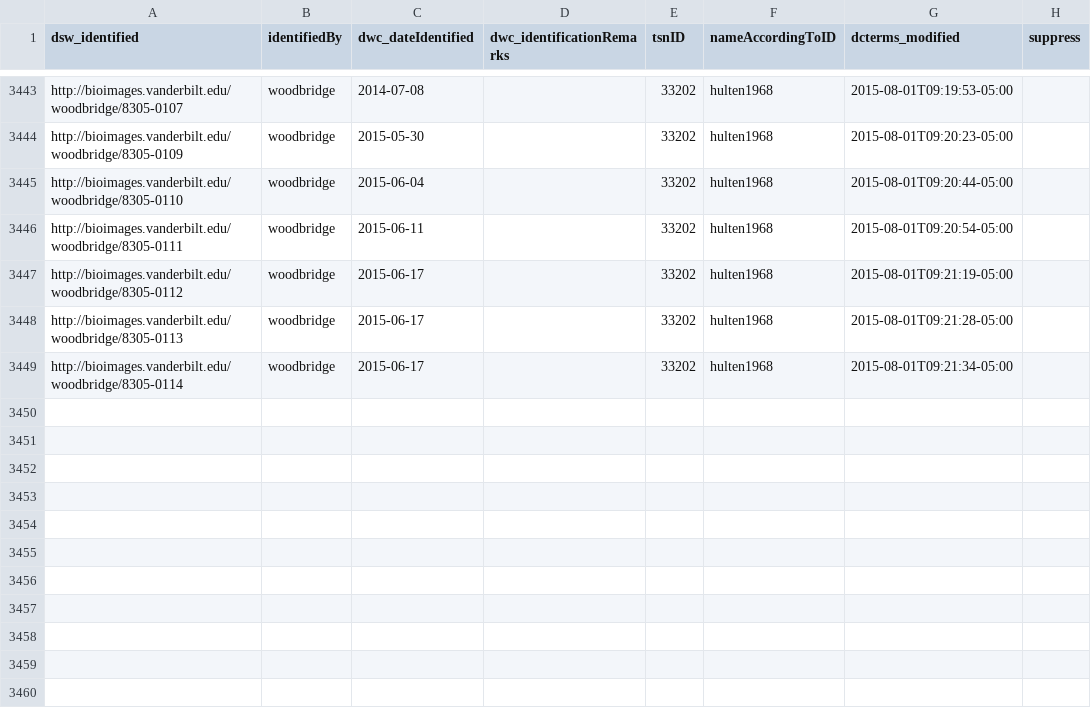
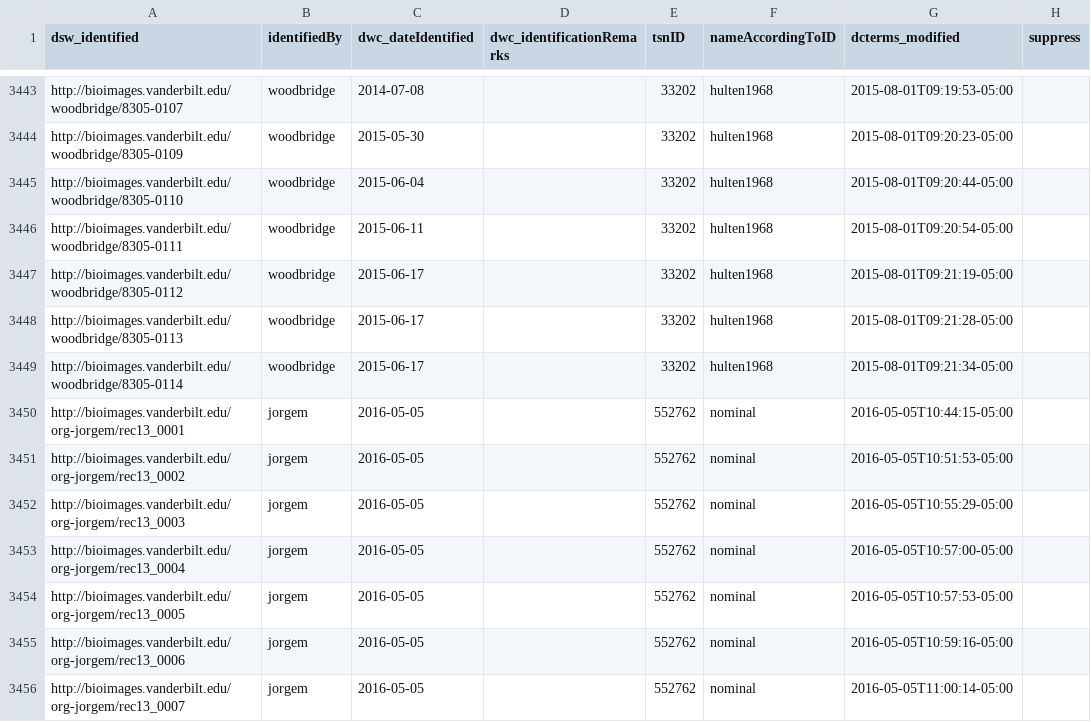
Before and after one commit to baskaufs/Bioimages, a CSV file: determinations.csv, drawn as a sheet; only a part is shown, gaps mark what is left out; the diff names each change by its address in the sheet, - before the commit and + after, or states it on an @@ line.

```diff
--- a/determinations.csv
+++ b/determinations.csv
+row 3450: http://bioimages.vanderbilt.edu/org-jorgem/rec13_0001 | jorgem | 2016-05-05 |  | 552762 | nominal | 2016-05-05T10:44:15-05:00
+row 3451: http://bioimages.vanderbilt.edu/org-jorgem/rec13_0002 | jorgem | 2016-05-05 |  | 552762 | nominal | 2016-05-05T10:51:53-05:00
+row 3452: http://bioimages.vanderbilt.edu/org-jorgem/rec13_0003 | jorgem | 2016-05-05 |  | 552762 | nominal | 2016-05-05T10:55:29-05:00
+row 3453: http://bioimages.vanderbilt.edu/org-jorgem/rec13_0004 | jorgem | 2016-05-05 |  | 552762 | nominal | 2016-05-05T10:57:00-05:00
+row 3454: http://bioimages.vanderbilt.edu/org-jorgem/rec13_0005 | jorgem | 2016-05-05 |  | 552762 | nominal | 2016-05-05T10:57:53-05:00
+row 3455: http://bioimages.vanderbilt.edu/org-jorgem/rec13_0006 | jorgem | 2016-05-05 |  | 552762 | nominal | 2016-05-05T10:59:16-05:00
+row 3456: http://bioimages.vanderbilt.edu/org-jorgem/rec13_0007 | jorgem | 2016-05-05 |  | 552762 | nominal | 2016-05-05T11:00:14-05:00
```
Also changed, not shown: agents.csv, names.csv, 2 other files.
